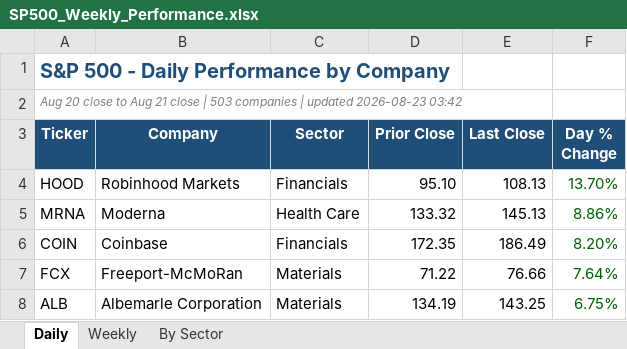
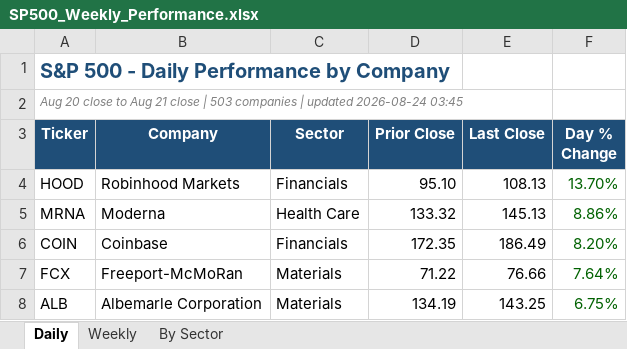
Before and after one commit to loganday2018-svg/sp500-dashboard, an Excel workbook: SP500_Weekly_Performance.xlsx, sheet Daily, drawn as a sheet; only a part is shown; values as stored, in another font and other column widths than the file's, no borders; the diff names each change by its address in the sheet, - before the commit and + after, or states it on an @@ line.

```diff
--- a/SP500_Weekly_Performance.xlsx (sheet Daily)
+++ b/SP500_Weekly_Performance.xlsx (sheet Daily)
-A2 (Ticker): …| updated 2026-08-23 03:42
+A2 (Ticker): …| updated 2026-08-24 03:45
```
Also changed, not shown: sheet By Sector, sheet Weekly, 1 other file.
